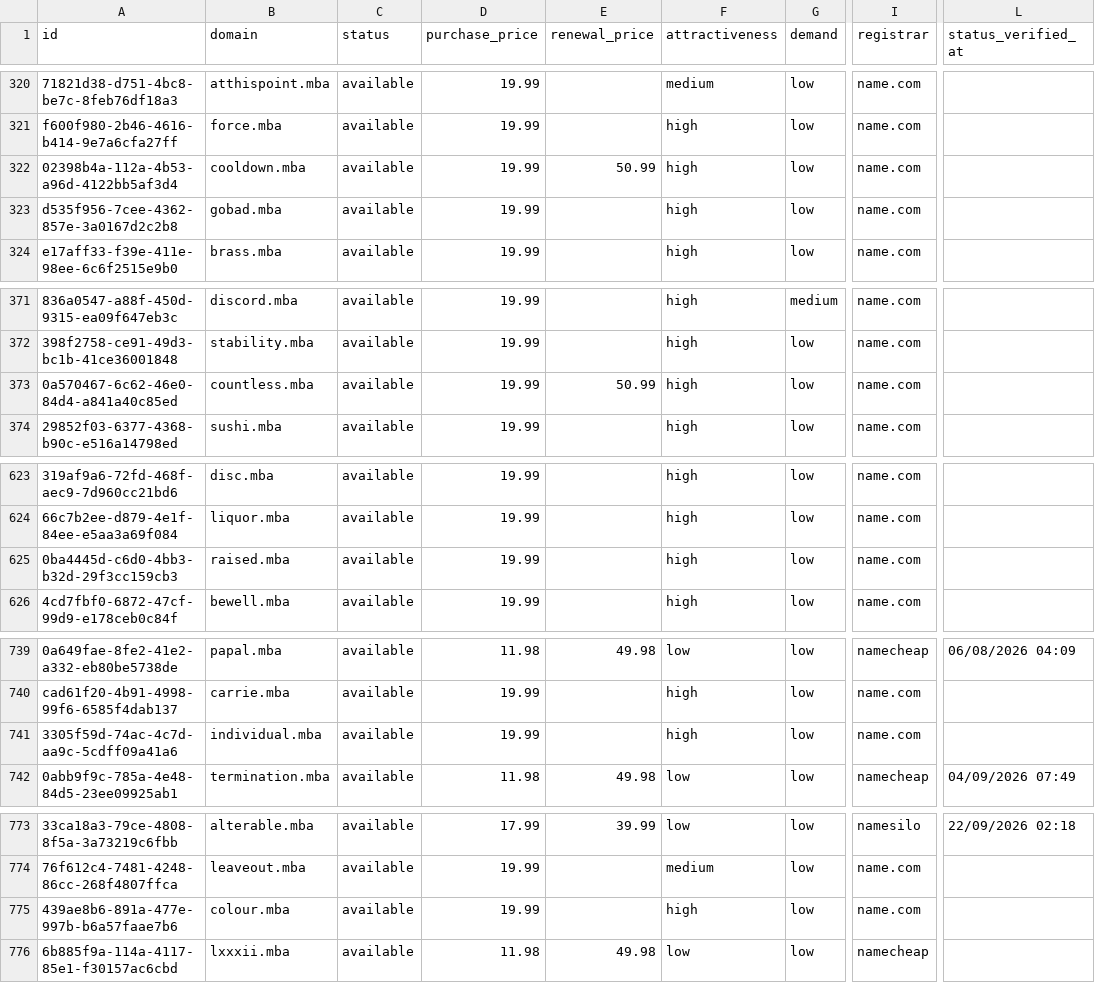
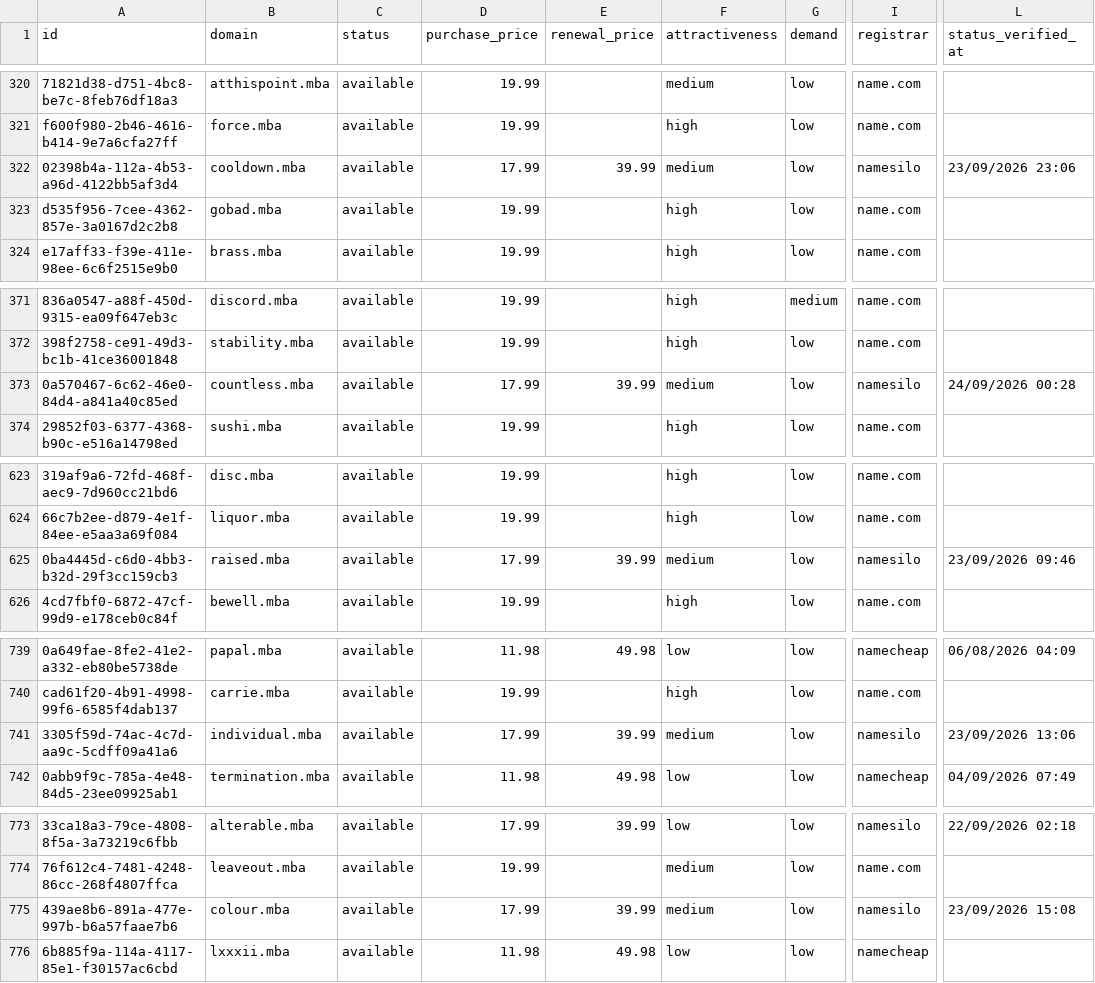
Before and after one commit to UniqueDomains/mba-oneword-domains, a CSV file: mba.csv, drawn as a sheet; only a part is shown, gaps mark what is left out; the diff covers the shown part only; the diff names each change by its address in the sheet, - before the commit and + after, or states it on an @@ line.

```diff
--- a/mba.csv
+++ b/mba.csv
-D322 (purchase_price): 19.99
+D322 (purchase_price): 17.99
-E322 (renewal_price): 50.99
+E322 (renewal_price): 39.99
-F322 (attractiveness): high
+F322 (attractiveness): medium
-I322 (registrar): name.com
+I322 (registrar): namesilo
-L322 (status_verified_at): (empty)
+L322 (status_verified_at): 23/09/2026 23:06
-D373 (purchase_price): 19.99
+D373 (purchase_price): 17.99
-E373 (renewal_price): 50.99
+E373 (renewal_price): 39.99
-F373 (attractiveness): high
+F373 (attractiveness): medium
-I373 (registrar): name.com
+I373 (registrar): namesilo
-L373 (status_verified_at): (empty)
+L373 (status_verified_at): 24/09/2026 00:28
-D625 (purchase_price): 19.99
+D625 (purchase_price): 17.99
-E625 (renewal_price): (empty)
+E625 (renewal_price): 39.99
-F625 (attractiveness): high
+F625 (attractiveness): medium
-I625 (registrar): name.com
+I625 (registrar): namesilo
-L625 (status_verified_at): (empty)
+L625 (status_verified_at): 23/09/2026 09:46
-D741 (purchase_price): 19.99
+D741 (purchase_price): 17.99
-E741 (renewal_price): (empty)
+E741 (renewal_price): 39.99
-F741 (attractiveness): high
+F741 (attractiveness): medium
-I741 (registrar): name.com
+I741 (registrar): namesilo
-L741 (status_verified_at): (empty)
+L741 (status_verified_at): 23/09/2026 13:06
-D775 (purchase_price): 19.99
+D775 (purchase_price): 17.99
-E775 (renewal_price): (empty)
+E775 (renewal_price): 39.99
-F775 (attractiveness): high
+F775 (attractiveness): medium
-I775 (registrar): name.com
+I775 (registrar): namesilo
-L775 (status_verified_at): (empty)
+L775 (status_verified_at): 23/09/2026 15:08
```
Also changed, not shown: 91 edited cells elsewhere in this file, 4 other files.
